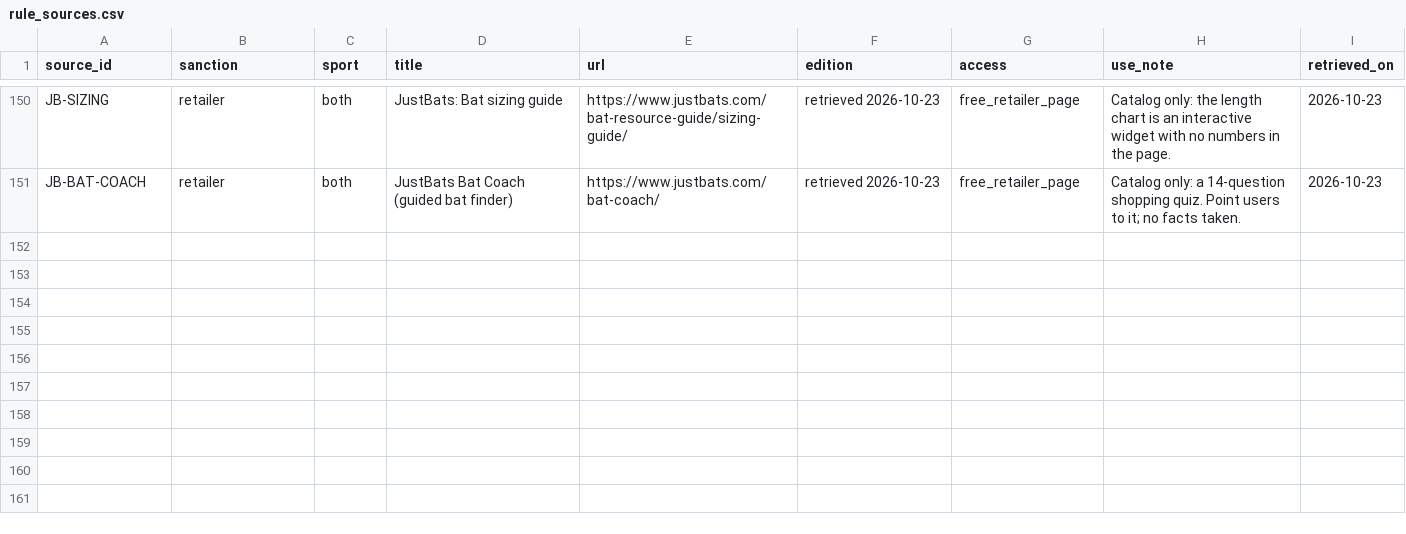
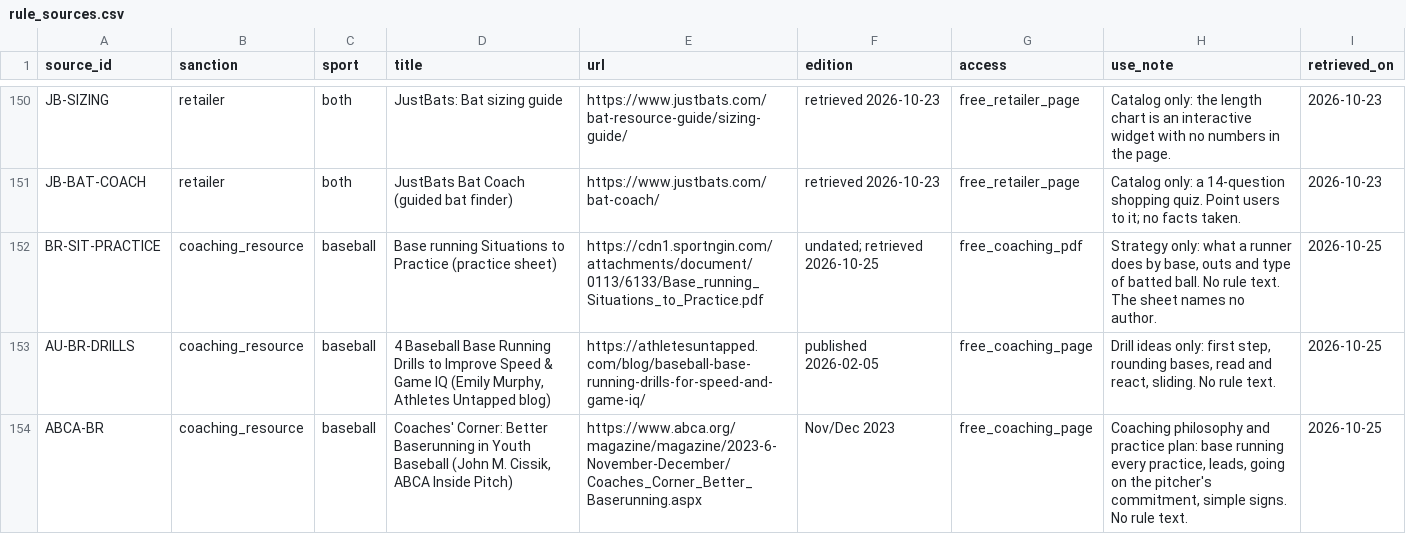
Before and after one commit to seanrugg/diamondagentiq, a CSV file: data/rules/rule_sources.csv, drawn as a sheet; only a part is shown, gaps mark what is left out.

```diff
--- a/data/rules/rule_sources.csv
+++ b/data/rules/rule_sources.csv
@@ -151 +151,4 @@ JB-SIZING,retailer,both,JustBats: Bat sizing guide,https://www.justbats.com/bat-
 JB-BAT-COACH,retailer,both,JustBats Bat Coach (guided bat finder),https://www.justbats.com/bat-coach/,retrieved 2026-10-23,free_retailer_page,Catalog only: a 14-question shopping quiz. Point users to it; no facts taken.,2026-10-23
+BR-SIT-PRACTICE,coaching_resource,baseball,Base running Situations to Practice (practice sheet),https://cdn1.sportngin.com/attachments/document/0113/6133/Base_running_Situations_to_Practice.pdf,undated; retrieved 2026-10-25,free_coaching_pdf,"Strategy only: what a runner does by base, outs and type of batted ball. No rule text. The sheet names no author.",2026-10-25
+AU-BR-DRILLS,coaching_resource,baseball,"4 Baseball Base Running Drills to Improve Speed & Game IQ (Emily Murphy, Athletes Untapped blog)",https://athletesuntapped.com/blog/baseball-base-running-drills-for-speed-and-game-iq/,published 2026-02-05,free_coaching_page,"Drill ideas only: first step, rounding bases, read and react, sliding. No rule text.",2026-10-25
+ABCA-BR,coaching_resource,baseball,"Coaches' Corner: Better Baserunning in Youth Baseball (John M. Cissik, ABCA Inside Pitch)",https://www.abca.org/magazine/magazine/2023-6-November-December/Coaches_Corner_Better_Baserunning.aspx,Nov/Dec 2023,free_coaching_page,"Coaching philosophy and practice plan: base running every practice, leads, going on the pitcher's commitment, simple signs. No rule text.",2026-10-25
```
Also changed, not shown: data/coaching/lessons.csv, data/rules/gaps.csv, 10 other files.
